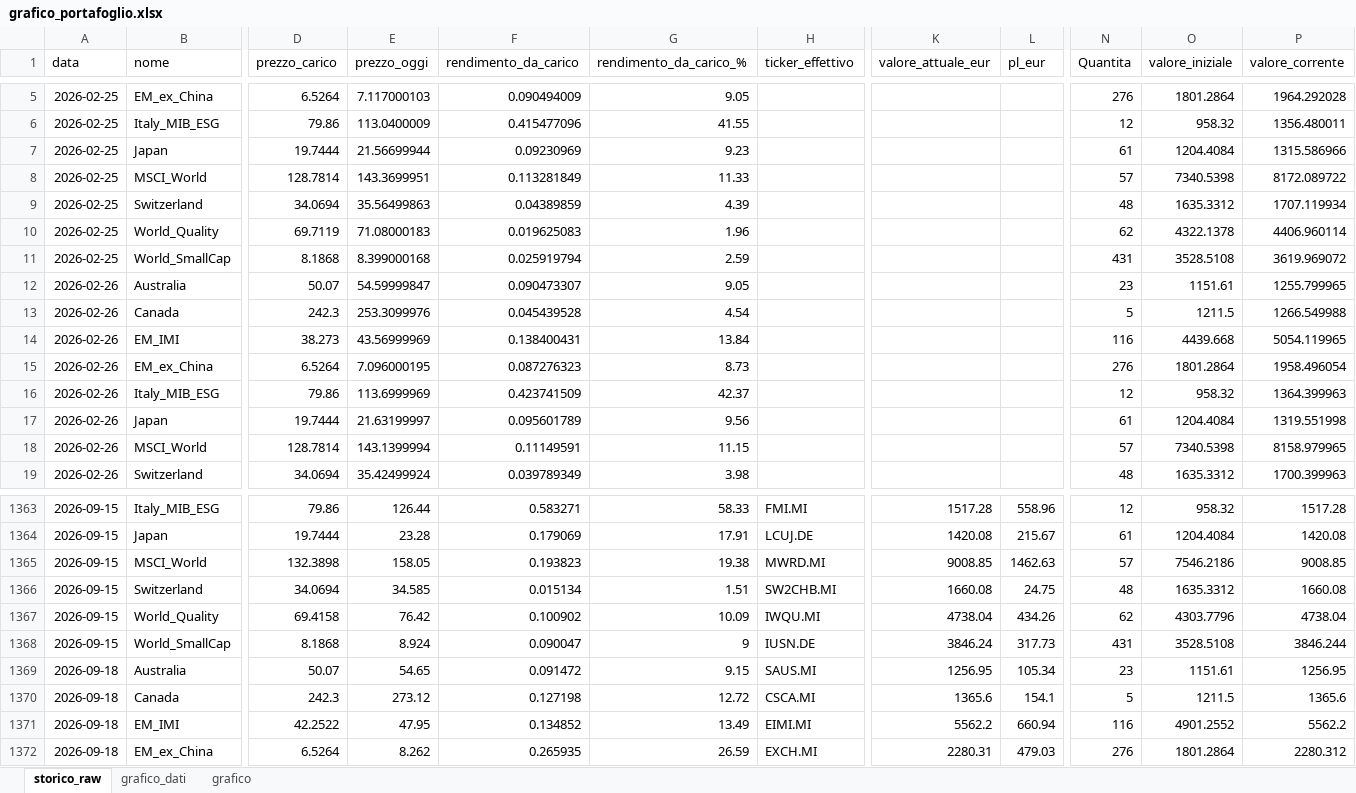
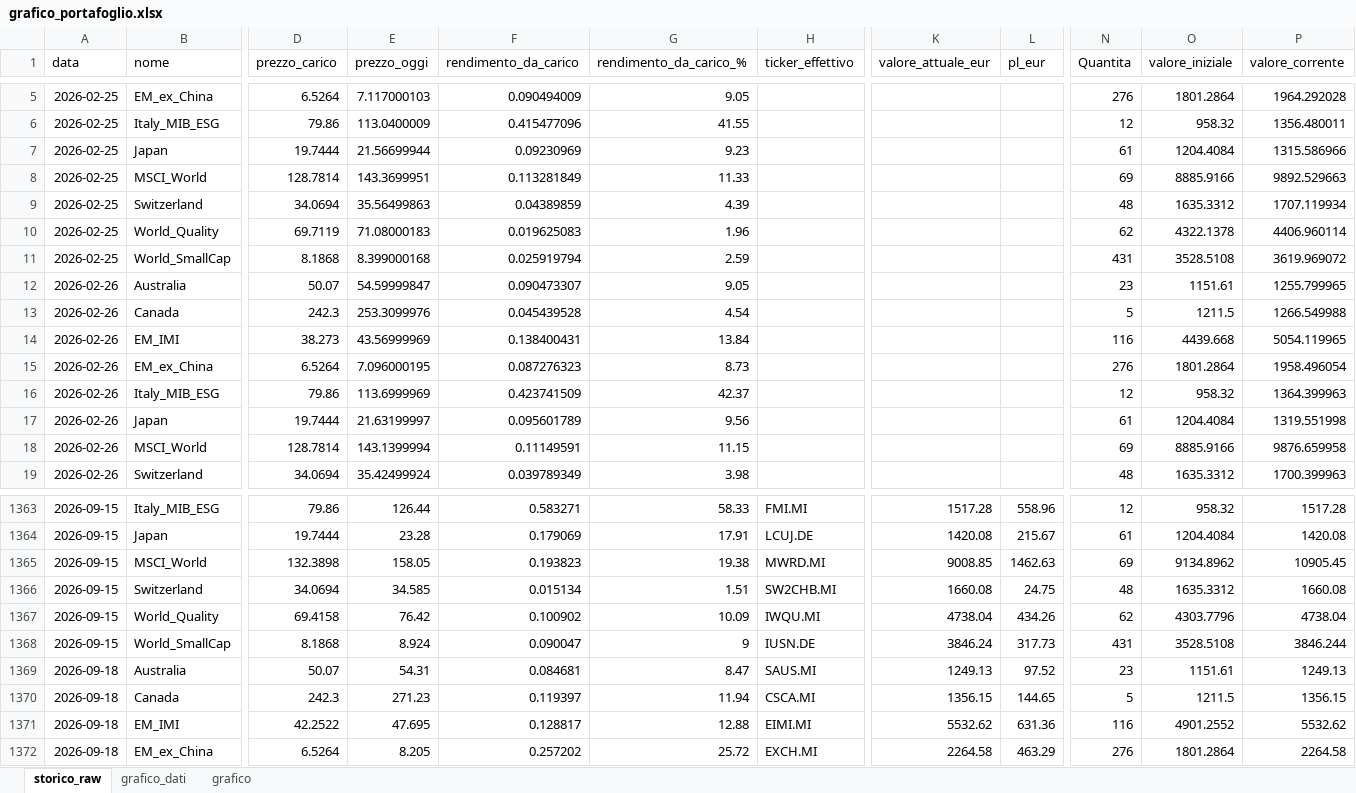
Before and after one commit to infozero1/etf-tracker, an Excel workbook: grafico_portafoglio.xlsx, sheet storico_raw, drawn as a sheet; only a part is shown, gaps mark what is left out; values as stored, in another font and other column widths than the file's, no borders; the diff covers the shown part only; the diff names each change by its address in the sheet, - before the commit and + after, or states it on an @@ line.

```diff
--- a/grafico_portafoglio.xlsx (sheet storico_raw)
+++ b/grafico_portafoglio.xlsx (sheet storico_raw)
-N8 (Quantita): 57
+N8 (Quantita): 69
-O8 (valore_iniziale): 7340.5398
+O8 (valore_iniziale): 8885.9166
-P8 (valore_corrente): 8172.089722
+P8 (valore_corrente): 9892.529663
-N18 (Quantita): 57
+N18 (Quantita): 69
-O18 (valore_iniziale): 7340.5398
+O18 (valore_iniziale): 8885.9166
-P18 (valore_corrente): 8158.979965
+P18 (valore_corrente): 9876.659958
-N1365 (Quantita): 57
+N1365 (Quantita): 69
-O1365 (valore_iniziale): 7546.2186
+O1365 (valore_iniziale): 9134.8962
-P1365 (valore_corrente): 9008.85
+P1365 (valore_corrente): 10905.45
-E1369 (prezzo_oggi): 54.65
+E1369 (prezzo_oggi): 54.31
-F1369 (rendimento_da_carico): 0.091472
+F1369 (rendimento_da_carico): 0.084681
-G1369 (rendimento_da_carico_%): 9.15
+G1369 (rendimento_da_carico_%): 8.47
-K1369 (valore_attuale_eur): 1256.95
+K1369 (valore_attuale_eur): 1249.13
-L1369 (pl_eur): 105.34
+L1369 (pl_eur): 97.52
-P1369 (valore_corrente): 1256.95
+P1369 (valore_corrente): 1249.13
-E1370 (prezzo_oggi): 273.12
+E1370 (prezzo_oggi): 271.23
-F1370 (rendimento_da_carico): 0.127198
+F1370 (rendimento_da_carico): 0.119397
-G1370 (rendimento_da_carico_%): 12.72
+G1370 (rendimento_da_carico_%): 11.94
-K1370 (valore_attuale_eur): 1365.6
+K1370 (valore_attuale_eur): 1356.15
-L1370 (pl_eur): 154.1
+L1370 (pl_eur): 144.65
-P1370 (valore_corrente): 1365.6
+P1370 (valore_corrente): 1356.15
-E1371 (prezzo_oggi): 47.95
+E1371 (prezzo_oggi): 47.695
-F1371 (rendimento_da_carico): 0.134852
+F1371 (rendimento_da_carico): 0.128817
-G1371 (rendimento_da_carico_%): 13.49
+G1371 (rendimento_da_carico_%): 12.88
-K1371 (valore_attuale_eur): 5562.2
+K1371 (valore_attuale_eur): 5532.62
-L1371 (pl_eur): 660.94
+L1371 (pl_eur): 631.36
-P1371 (valore_corrente): 5562.2
+P1371 (valore_corrente): 5532.62
-E1372 (prezzo_oggi): 8.262
+E1372 (prezzo_oggi): 8.205
-F1372 (rendimento_da_carico): 0.265935
+F1372 (rendimento_da_carico): 0.257202
-G1372 (rendimento_da_carico_%): 26.59
+G1372 (rendimento_da_carico_%): 25.72
-K1372 (valore_attuale_eur): 2280.31
+K1372 (valore_attuale_eur): 2264.58
-L1372 (pl_eur): 479.03
+L1372 (pl_eur): 463.29
-P1372 (valore_corrente): 2280.312
+P1372 (valore_corrente): 2264.58
```
Also changed, not shown: 437 edited cells elsewhere in this sheet, sheet grafico_dati, charts or pictures, 1 other file.
